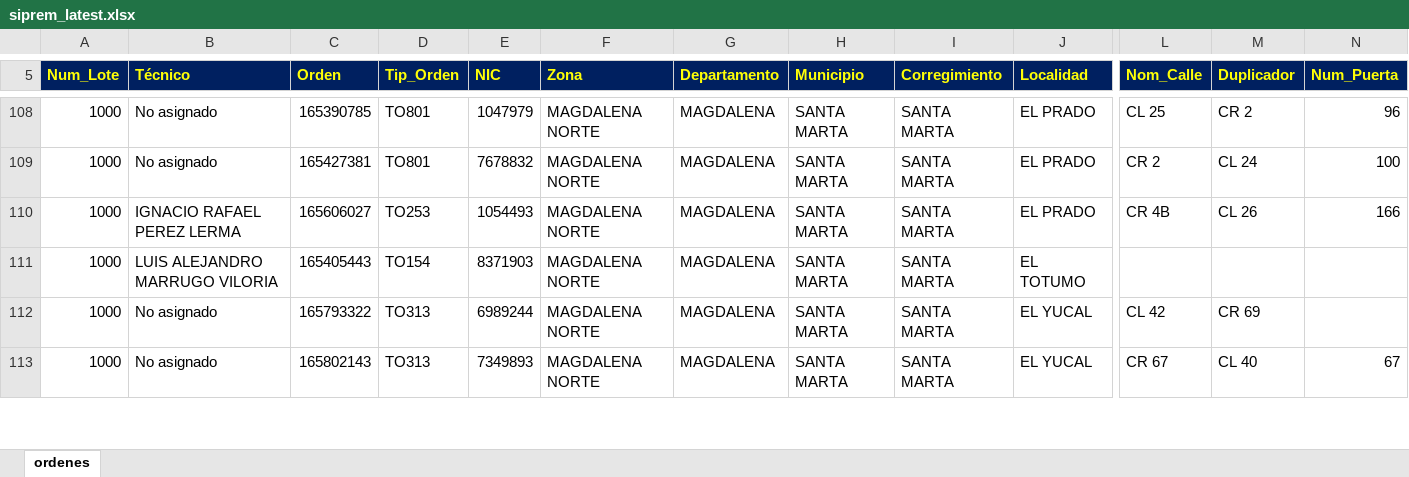
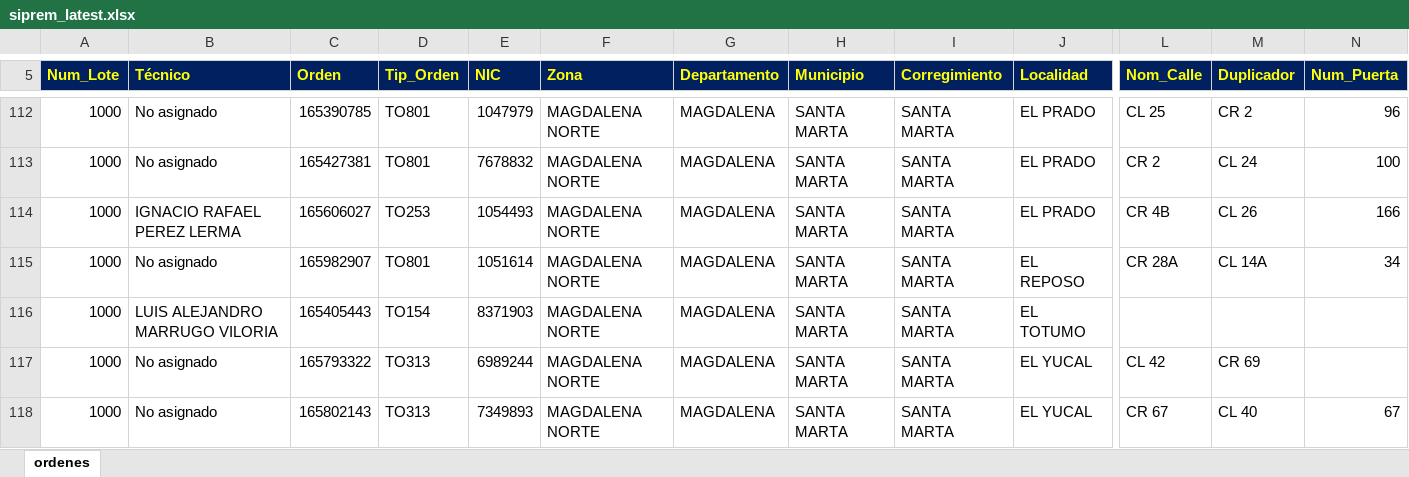
Before and after one commit to vikano27-debug/Dashboard_ING_VOA, an Excel workbook: siprem_latest.xlsx, sheet ordenes, drawn as a sheet; only a part is shown, gaps mark what is left out; values as stored, in another font and other column widths than the file's, no borders; rows hold the shown columns only; the diff covers the shown part only; the diff names each change by its address in the sheet, - before the commit and + after, or states it on an @@ line.

```diff
--- a/siprem_latest.xlsx (sheet ordenes)
+++ b/siprem_latest.xlsx (sheet ordenes)
+row 115: 1000 | No asignado | 165982907 | TO801 | 1051614 | MAGDALENA NORTE | MAGDALENA | SANTA MARTA | SANTA MARTA | EL REPOSO | CR 28A | CL 14A | 34
```
Also changed, not shown: 28 added rows, 17 removed rows and 16 edited cells elsewhere in this sheet.
